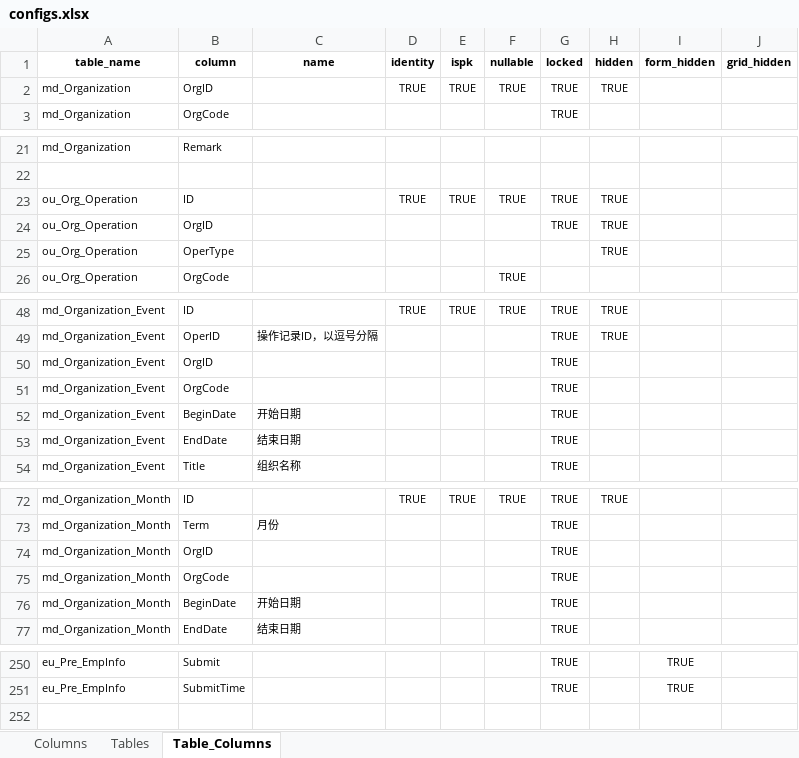
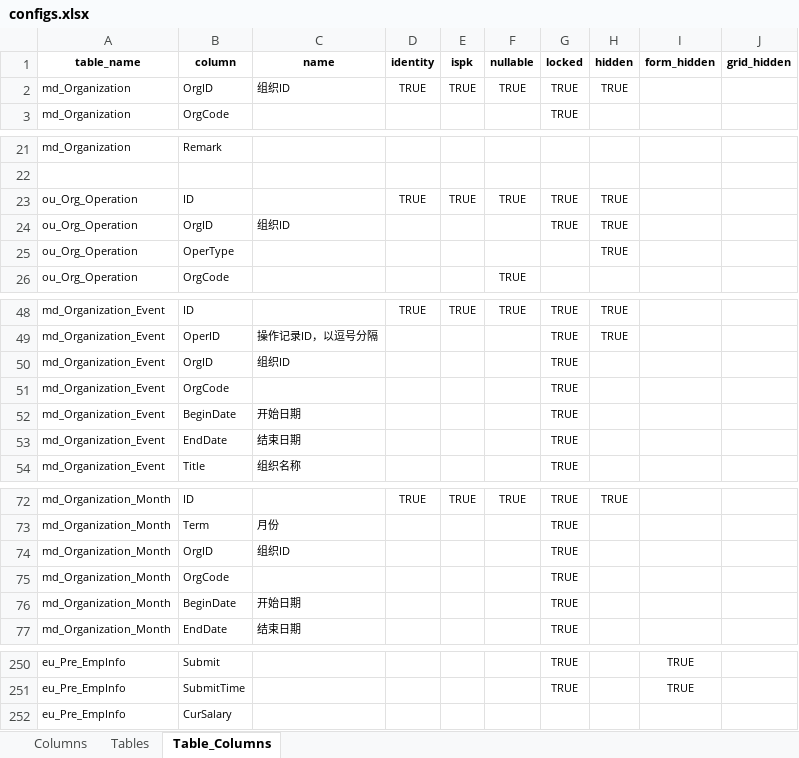
Before and after one commit to HSHanChen/cs-systeminit, an Excel workbook: configs/configs.xlsx, sheet Table_Columns, drawn as a sheet; only a part is shown, gaps mark what is left out; values as stored, in another font and other column widths than the file's, no borders; the diff covers the shown part only; the diff names each change by its address in the sheet, - before the commit and + after, or states it on an @@ line.

```diff
--- a/configs/configs.xlsx (sheet Table_Columns)
+++ b/configs/configs.xlsx (sheet Table_Columns)
-C2 (name): (empty)
+C2 (name): 组织ID
-C24 (name): (empty)
+C24 (name): 组织ID
-C50 (name): (empty)
+C50 (name): 组织ID
-C74 (name): (empty)
+C74 (name): 组织ID
+row 252: eu_Pre_EmpInfo | CurSalary
```
Also changed, not shown: 4 edited cells elsewhere in this sheet, sheet Columns, 1 other file.
